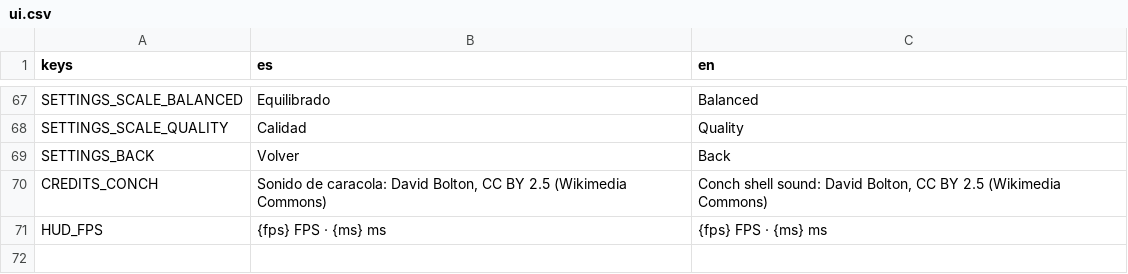
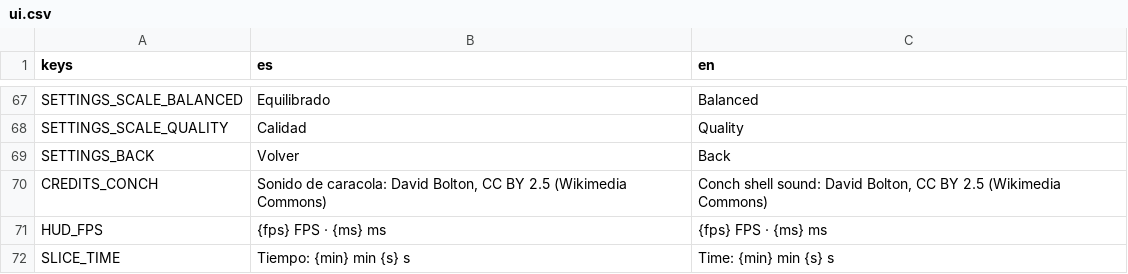
Before and after one commit to joseamaya/el-despertar-del-sol, a CSV file: localization/ui.csv, drawn as a sheet; only a part is shown, gaps mark what is left out.

```diff
--- a/localization/ui.csv
+++ b/localization/ui.csv
@@ -71 +71,2 @@ CREDITS_CONCH,"Sonido de caracola: David Bolton, CC BY 2.5 (Wikimedia Commons)",
 HUD_FPS,{fps} FPS · {ms} ms,{fps} FPS · {ms} ms
+SLICE_TIME,Tiempo: {min} min {s} s,Time: {min} min {s} s
```
Also changed, not shown: 8 other files.
